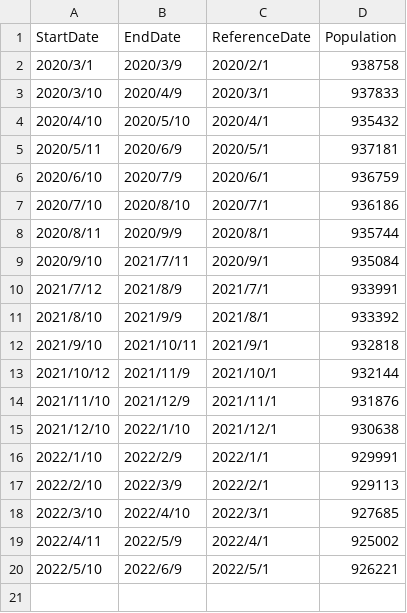
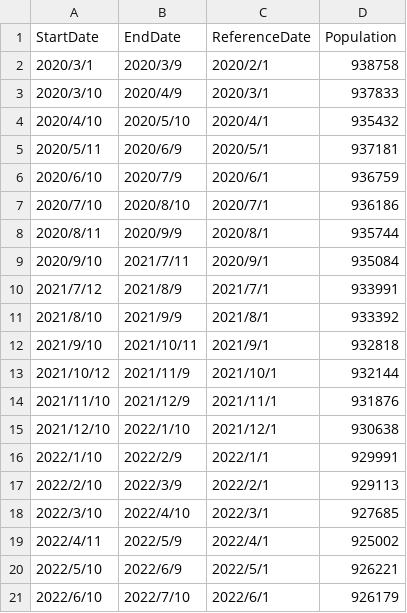
Before and after one commit to u-10bei/covid-19_JPdata, a CSV file: data/Population_KTQ.csv, drawn as a sheet; the diff names each change by its address in the sheet, - before the commit and + after, or states it on an @@ line.

Commit message:
add 2022/6/1

```diff
--- a/data/Population_KTQ.csv
+++ b/data/Population_KTQ.csv
+row 21: 2022/6/10 | 2022/7/10 | 2022/6/1 | 926179
```
